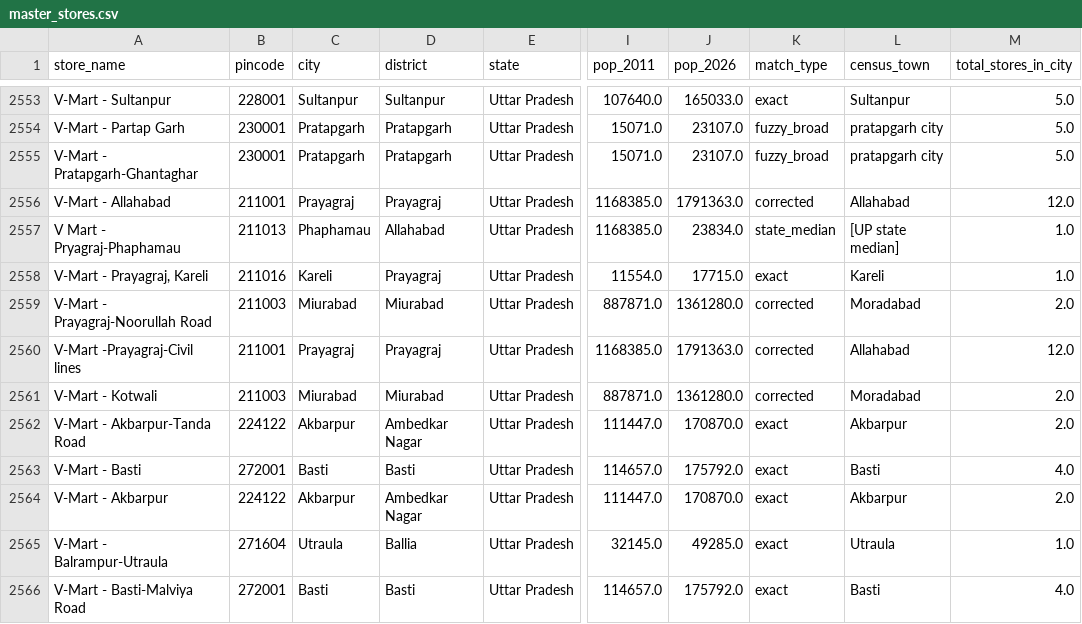
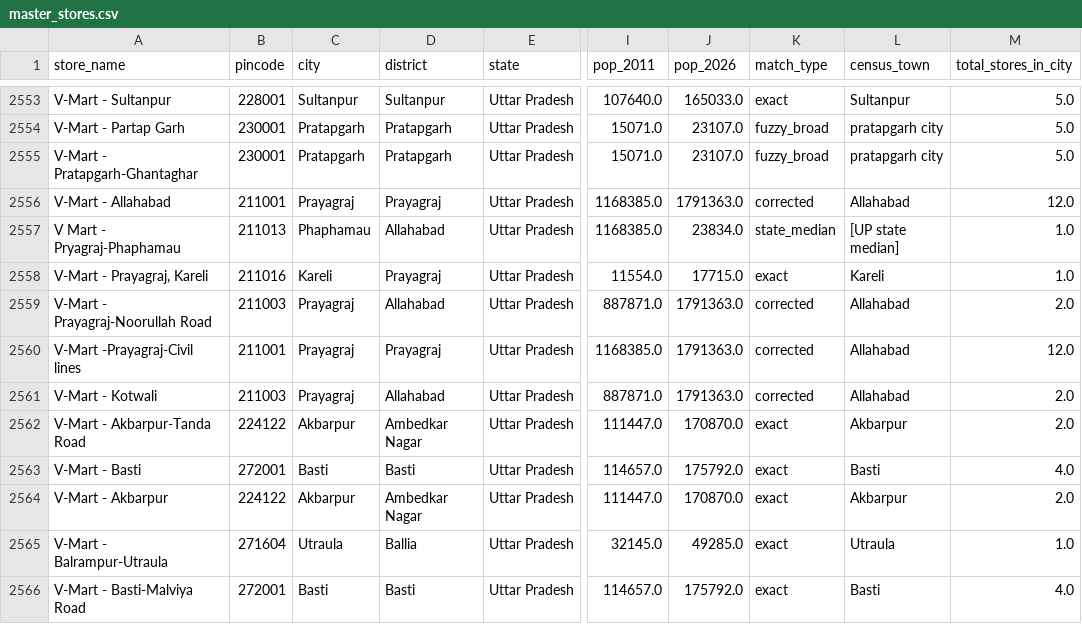
Before and after one commit to yashk812/retail-expansion-intel, a CSV file: master_stores.csv, drawn as a sheet; only a part is shown, gaps mark what is left out; the diff names each change by its address in the sheet, - before the commit and + after, or states it on an @@ line.

Commit message:
Fix Miurabad: merge into Prayagraj (locality in Allahabad district, was incorrectly mapped to Moradabad)

```diff
--- a/master_stores.csv
+++ b/master_stores.csv
-C2559 (city): Miurabad
+C2559 (city): Prayagraj
-D2559 (district): Miurabad
+D2559 (district): Allahabad
-J2559 (pop_2026): 1361280.0
+J2559 (pop_2026): 1791363.0
-L2559 (census_town): Moradabad
+L2559 (census_town): Allahabad
-C2561 (city): Miurabad
+C2561 (city): Prayagraj
-D2561 (district): Miurabad
+D2561 (district): Allahabad
-J2561 (pop_2026): 1361280.0
+J2561 (pop_2026): 1791363.0
-L2561 (census_town): Moradabad
+L2561 (census_town): Allahabad
```
